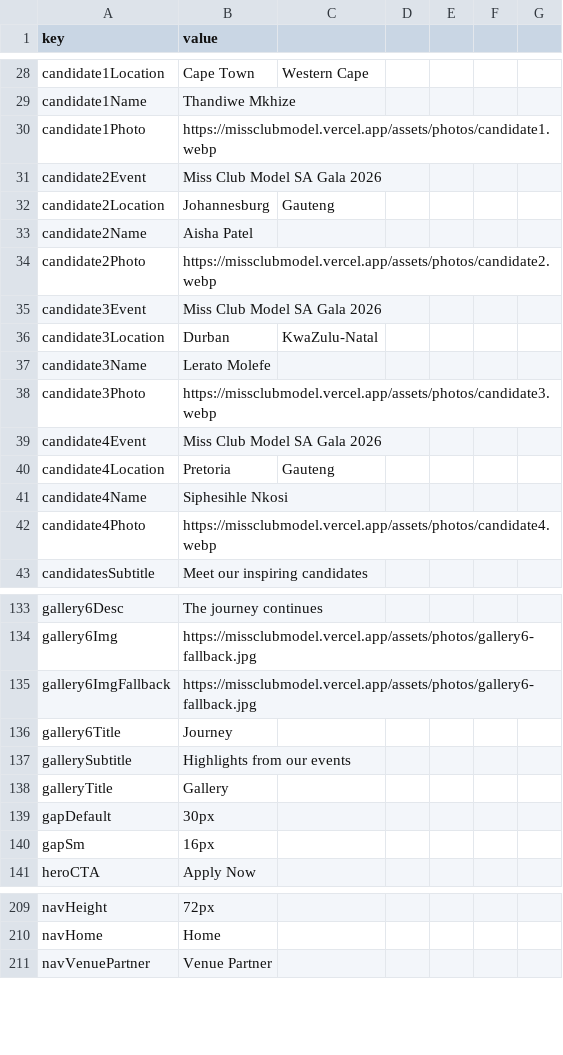
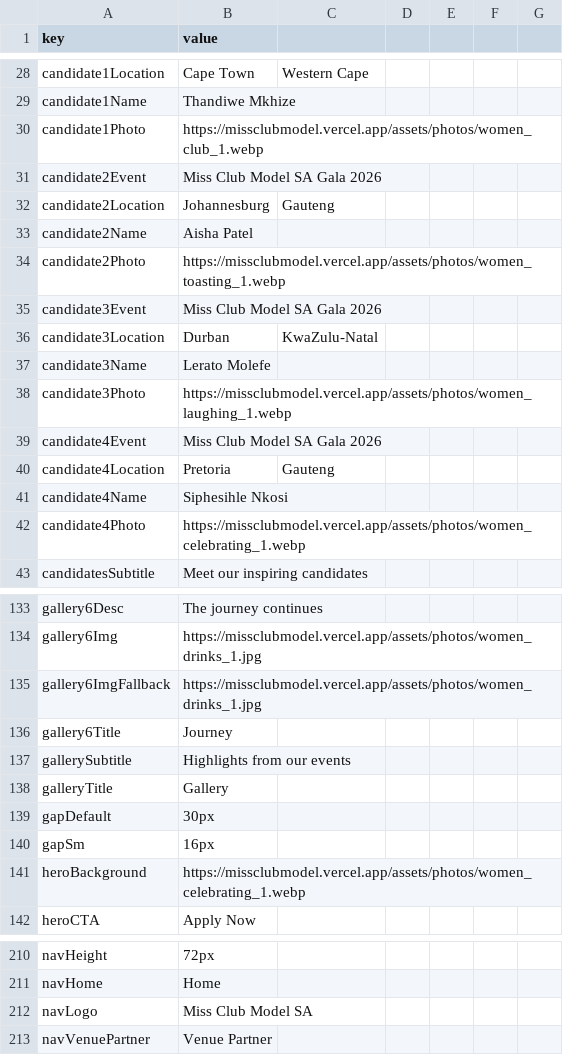
Before and after one commit to elihsa/miss-club-model-sa, a CSV file: cms-exact-match.csv, drawn as a sheet; only a part is shown, gaps mark what is left out; the diff covers the shown part only; the diff names each change by its address in the sheet, - before the commit and + after, or states it on an @@ line.

Commit message:
Fix: metrics bar full-width, gallery images, nav logo font, admin link, CMS keys + correct gallery URLs

```diff
--- a/cms-exact-match.csv
+++ b/cms-exact-match.csv
-B30 (value): https://missclubmodel.vercel.app/assets/photos/candidate1.webp
+B30 (value): https://missclubmodel.vercel.app/assets/photos/women_club_1.webp
-B34 (value): https://missclubmodel.vercel.app/assets/photos/candidate2.webp
+B34 (value): https://missclubmodel.vercel.app/assets/photos/women_toasting_1.webp
-B38 (value): https://missclubmodel.vercel.app/assets/photos/candidate3.webp
+B38 (value): https://missclubmodel.vercel.app/assets/photos/women_laughing_1.webp
-B42 (value): https://missclubmodel.vercel.app/assets/photos/candidate4.webp
+B42 (value): https://missclubmodel.vercel.app/assets/photos/women_celebrating_1.webp
-B134:B135 (value): https://missclubmodel.vercel.app/assets/photos/gallery6-fallback.jpg
+B134:B135 (value): https://missclubmodel.vercel.app/assets/photos/women_drinks_1.jpg
+row 141: heroBackground | https://missclubmodel.vercel.app/assets/photos/women_celebrating_1.webp
+row 212: navLogo | Miss Club Model SA
```
Also changed, not shown: 18 edited cells elsewhere in this file, 2 other files.
